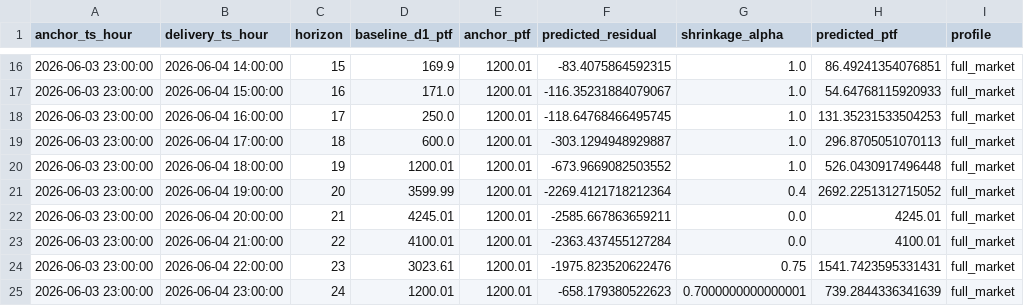
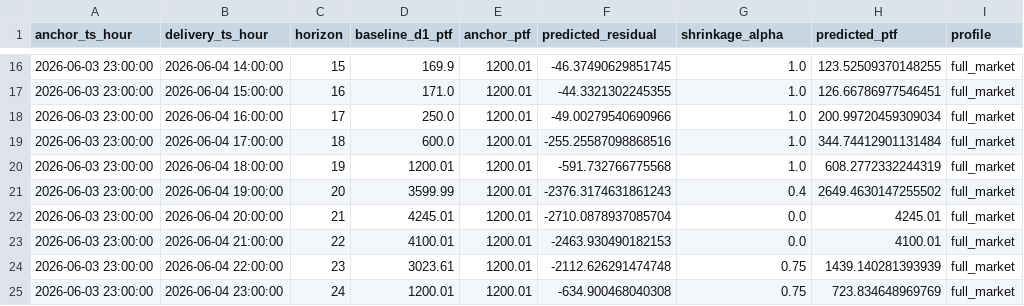
Before and after one commit to zeynepcagdaser-code/ptf-proje-28-mayis-son, a CSV file: data/live/forecast_next24_latest.csv, drawn as a sheet; only a part is shown, gaps mark what is left out; the diff covers the shown part only.

```diff
--- a/data/live/forecast_next24_latest.csv
+++ b/data/live/forecast_next24_latest.csv
@@ -16,10 +16,10 @@ anchor_ts_hour,delivery_ts_hour,horizon,baseline_d1_ptf,anchor_ptf,predicted_res
-2026-06-03 23:00:00,2026-06-04 14:00:00,15,169.9,1200.01,-83.4075864592315,1.0,86.49241354076851,full_market
-2026-06-03 23:00:00,2026-06-04 15:00:00,16,171.0,1200.01,-116.35231884079067,1.0,54.64768115920933,full_market
-2026-06-03 23:00:00,2026-06-04 16:00:00,17,250.0,1200.01,-118.64768466495745,1.0,131.35231533504253,full_market
-2026-06-03 23:00:00,2026-06-04 17:00:00,18,600.0,1200.01,-303.1294948929887,1.0,296.8705051070113,full_market
-2026-06-03 23:00:00,2026-06-04 18:00:00,19,1200.01,1200.01,-673.9669082503552,1.0,526.0430917496448,full_market
-2026-06-03 23:00:00,2026-06-04 19:00:00,20,3599.99,1200.01,-2269.4121718212364,0.4,2692.2251312715052,full_market
-2026-06-03 23:00:00,2026-06-04 20:00:00,21,4245.01,1200.01,-2585.667863659211,0.0,4245.01,full_market
-2026-06-03 23:00:00,2026-06-04 21:00:00,22,4100.01,1200.01,-2363.437455127284,0.0,4100.01,full_market
-2026-06-03 23:00:00,2026-06-04 22:00:00,23,3023.61,1200.01,-1975.823520622476,0.75,1541.7423595331431,full_market
-2026-06-03 23:00:00,2026-06-04 23:00:00,24,1200.01,1200.01,-658.179380522623,0.7000000000000001,739.2844336341639,full_market
+2026-06-03 23:00:00,2026-06-04 14:00:00,15,169.9,1200.01,-46.37490629851745,1.0,123.52509370148255,full_market
+2026-06-03 23:00:00,2026-06-04 15:00:00,16,171.0,1200.01,-44.3321302245355,1.0,126.66786977546451,full_market
+2026-06-03 23:00:00,2026-06-04 16:00:00,17,250.0,1200.01,-49.00279540690966,1.0,200.99720459309034,full_market
+2026-06-03 23:00:00,2026-06-04 17:00:00,18,600.0,1200.01,-255.25587098868516,1.0,344.74412901131484,full_market
+2026-06-03 23:00:00,2026-06-04 18:00:00,19,1200.01,1200.01,-591.732766775568,1.0,608.2772332244319,full_market
+2026-06-03 23:00:00,2026-06-04 19:00:00,20,3599.99,1200.01,-2376.3174631861243,0.4,2649.4630147255502,full_market
+2026-06-03 23:00:00,2026-06-04 20:00:00,21,4245.01,1200.01,-2710.0878937085704,0.0,4245.01,full_market
+2026-06-03 23:00:00,2026-06-04 21:00:00,22,4100.01,1200.01,-2463.930490182153,0.0,4100.01,full_market
+2026-06-03 23:00:00,2026-06-04 22:00:00,23,3023.61,1200.01,-2112.626291474748,0.75,1439.140281393939,full_market
+2026-06-03 23:00:00,2026-06-04 23:00:00,24,1200.01,1200.01,-634.900468040308,0.75,723.834648969769,full_market
```
Also changed, not shown: 31 edited cells elsewhere in this file, 3 other files.
